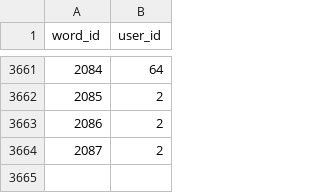
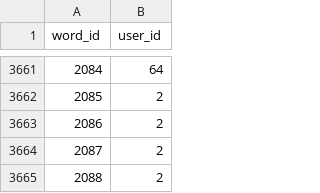
Before and after one commit to IsiXhosa-click/database, a CSV file: user_attributions.csv, drawn as a sheet; only a part is shown, gaps mark what is left out.

```diff
--- a/user_attributions.csv
+++ b/user_attributions.csv
@@ -3664 +3664,2 @@ word_id,user_id
 2087,2
+2088,2
```
Also changed, not shown: examples.csv, linked_words.csv, 1 other file.
